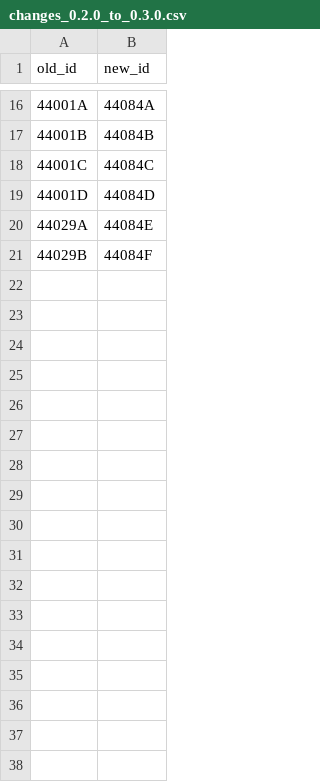
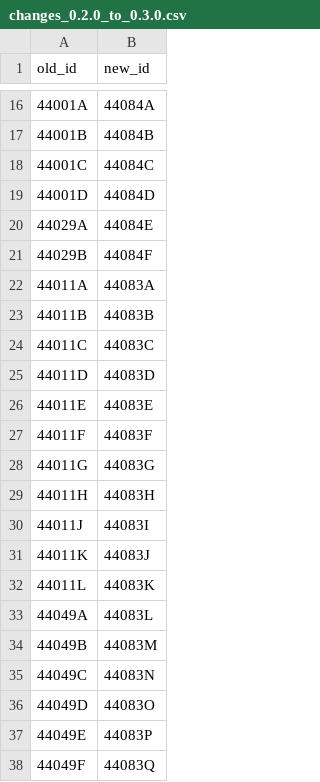
Before and after one commit to OnroerendErfgoed/deelgemeenten, a CSV file: data/csv/changes_0.2.0_to_0.3.0.csv, drawn as a sheet; only a part is shown, gaps mark what is left out; the diff names each change by its address in the sheet, - before the commit and + after, or states it on an @@ line.

```diff
--- a/data/csv/changes_0.2.0_to_0.3.0.csv
+++ b/data/csv/changes_0.2.0_to_0.3.0.csv
+row 22: 44011A | 44083A
+row 23: 44011B | 44083B
+row 24: 44011C | 44083C
+row 25: 44011D | 44083D
+row 26: 44011E | 44083E
+row 27: 44011F | 44083F
+row 28: 44011G | 44083G
+row 29: 44011H | 44083H
+row 30: 44011J | 44083I
+row 31: 44011K | 44083J
+row 32: 44011L | 44083K
+row 33: 44049A | 44083L
+row 34: 44049B | 44083M
+row 35: 44049C | 44083N
+row 36: 44049D | 44083O
+row 37: 44049E | 44083P
+row 38: 44049F | 44083Q
```
Also changed, not shown: data/csv/deelgemeenten.csv.
